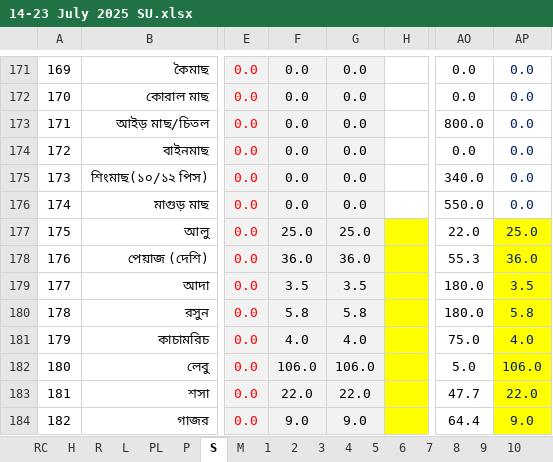
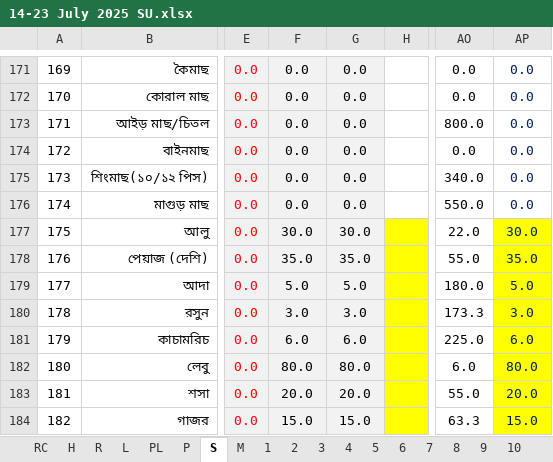
Before and after one commit to nshamim2026/office, an Excel workbook: Store/07-2025/14-23 July 2025 SU.xlsx, sheet S, drawn as a sheet; only a part is shown, gaps mark what is left out; values as stored, in another font and other column widths than the file's, no borders; conditional formats not drawn; the diff covers the shown part only; the diff names each change by its address in the sheet, - before the commit and + after, or states it on an @@ line.

```diff
--- a/Store/07-2025/14-23 July 2025 SU.xlsx (sheet S)
+++ b/Store/07-2025/14-23 July 2025 SU.xlsx (sheet S)
-F177: 25.0
+F177: 30.0
-G177: 25.0
+G177: 30.0
-AP177: 25.0
+AP177: 30.0
-F178: 36.0
+F178: 35.0
-G178: 36.0
+G178: 35.0
-AO178: 55.3
+AO178: 55.0
-AP178: 36.0
+AP178: 35.0
-F179: 3.5
+F179: 5.0
-G179: 3.5
+G179: 5.0
-AP179: 3.5
+AP179: 5.0
-F180: 5.8
+F180: 3.0
-G180: 5.8
+G180: 3.0
-AO180: 180.0
+AO180: 173.3
-AP180: 5.8
+AP180: 3.0
-F181: 4.0
+F181: 6.0
-G181: 4.0
+G181: 6.0
-AO181: 75.0
+AO181: 225.0
-AP181: 4.0
+AP181: 6.0
-F182: 106.0
+F182: 80.0
-G182: 106.0
+G182: 80.0
-AO182: 5.0
+AO182: 6.0
-AP182: 106.0
+AP182: 80.0
-F183: 22.0
+F183: 20.0
-G183: 22.0
+G183: 20.0
-AO183: 47.7
+AO183: 55.0
-AP183: 22.0
+AP183: 20.0
-F184: 9.0
+F184: 15.0
-G184: 9.0
+G184: 15.0
-AO184: 64.4
+AO184: 63.3
-AP184: 9.0
+AP184: 15.0
```
Also changed, not shown: 465 edited cells elsewhere in this sheet, sheet R, sheet P, sheet PL, sheet 2, sheet PA2, sheet 1, 10 more sheets, formulas that keep their value, hidden cells.
